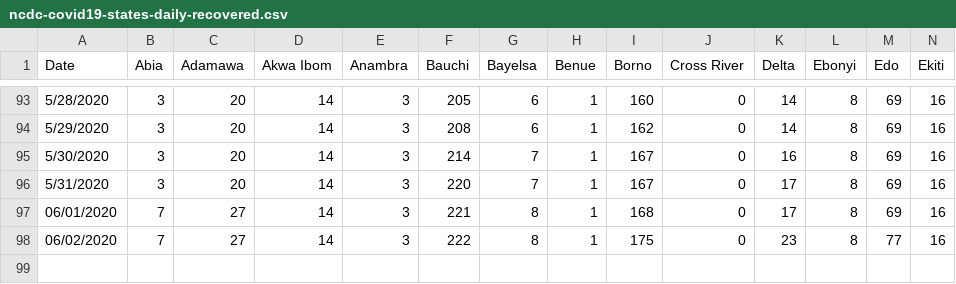
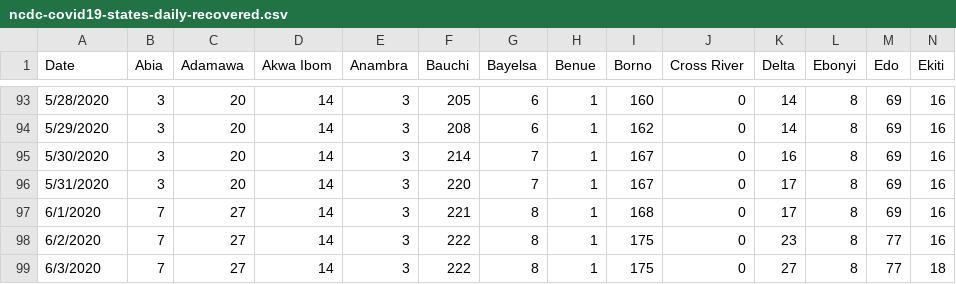
Before and after one commit to Kamparia/nigeria-covid19-data, a CSV file: data/csv/ncdc-covid19-states-daily-recovered.csv, drawn as a sheet; only a part is shown, gaps mark what is left out; rows hold the shown columns only; the diff names each change by its address in the sheet, - before the commit and + after, or states it on an @@ line.

Commit message:
Latest data update (03/06/20)

```diff
--- a/data/csv/ncdc-covid19-states-daily-recovered.csv
+++ b/data/csv/ncdc-covid19-states-daily-recovered.csv
-A97 (Date): 06/01/2020
+A97 (Date): 6/1/2020
-A98 (Date): 06/02/2020
+A98 (Date): 6/2/2020
+row 99: 6/3/2020 | 7 | 27 | 14 | 3 | 222 | 8 | 1 | 175 | 0 | 27 | 8 | 77 | 18
```
Also changed, not shown: data/csv/ncdc-covid19-dailyupdates.csv, data/csv/ncdc-covid19-states-daily-cases.csv, 8 other files.
